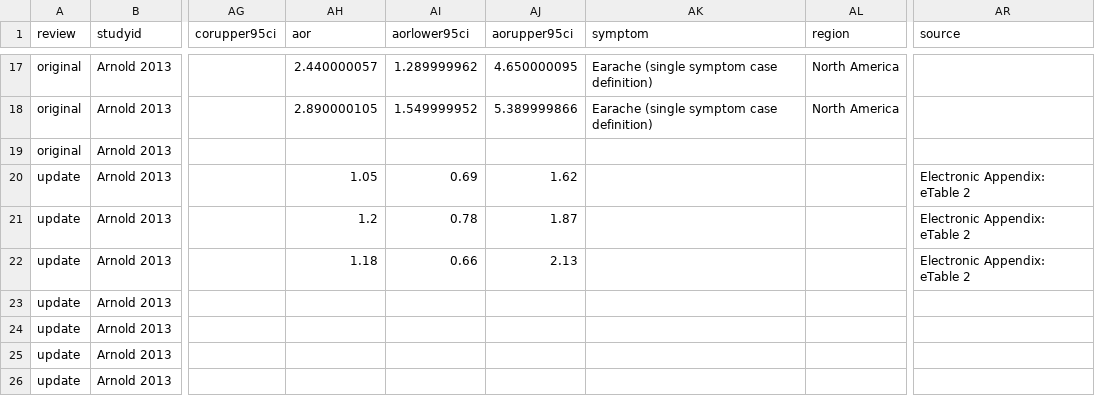
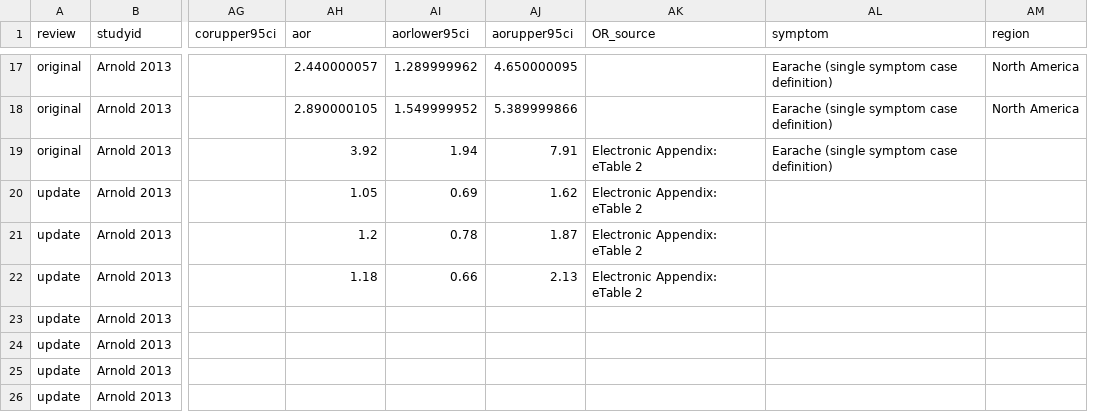
Before and after one commit to befriendabacterium/leonardetal2018SRMAupdate_review, a CSV file: data/metaanalysis_dataset_update.csv, drawn as a sheet; only a part is shown, gaps mark what is left out; removed rows and columns are numbered as before the commit, all else as after; the diff covers the shown part only; the diff names each change by its address in the sheet, - before the commit and + after, or states it on an @@ line.

```diff
--- a/data/metaanalysis_dataset_update.csv
+++ b/data/metaanalysis_dataset_update.csv
+column AK (OR_source), rows 19-22: all Electronic Appendix: eTable 2
-column AR (source), rows 20-22: all Electronic Appendix: eTable 2
-AH19 (aor): (empty)
+AH19 (aor): 3.92
-AI19 (aorlower95ci): (empty)
+AI19 (aorlower95ci): 1.94
-AJ19 (aorupper95ci): (empty)
+AJ19 (aorupper95ci): 7.91
-AL19 (symptom): (empty)
+AL19 (symptom): Earache (single symptom case definition)
```
Also changed, not shown: 30 edited cells elsewhere in this file.
